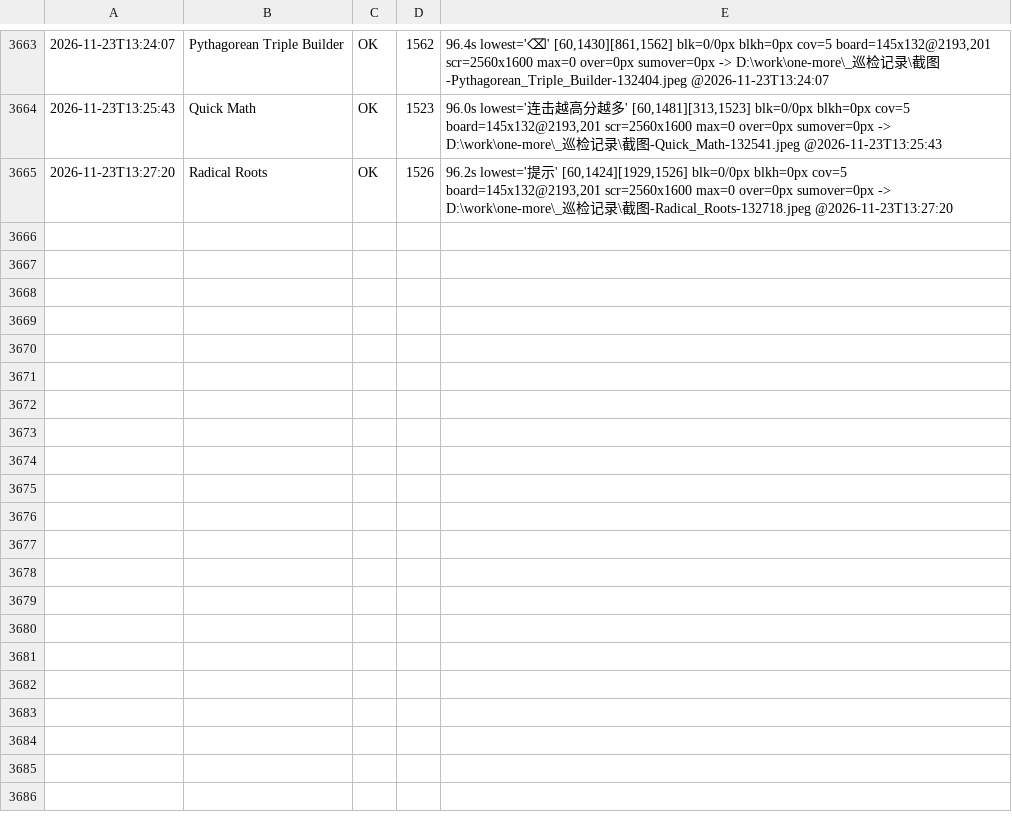
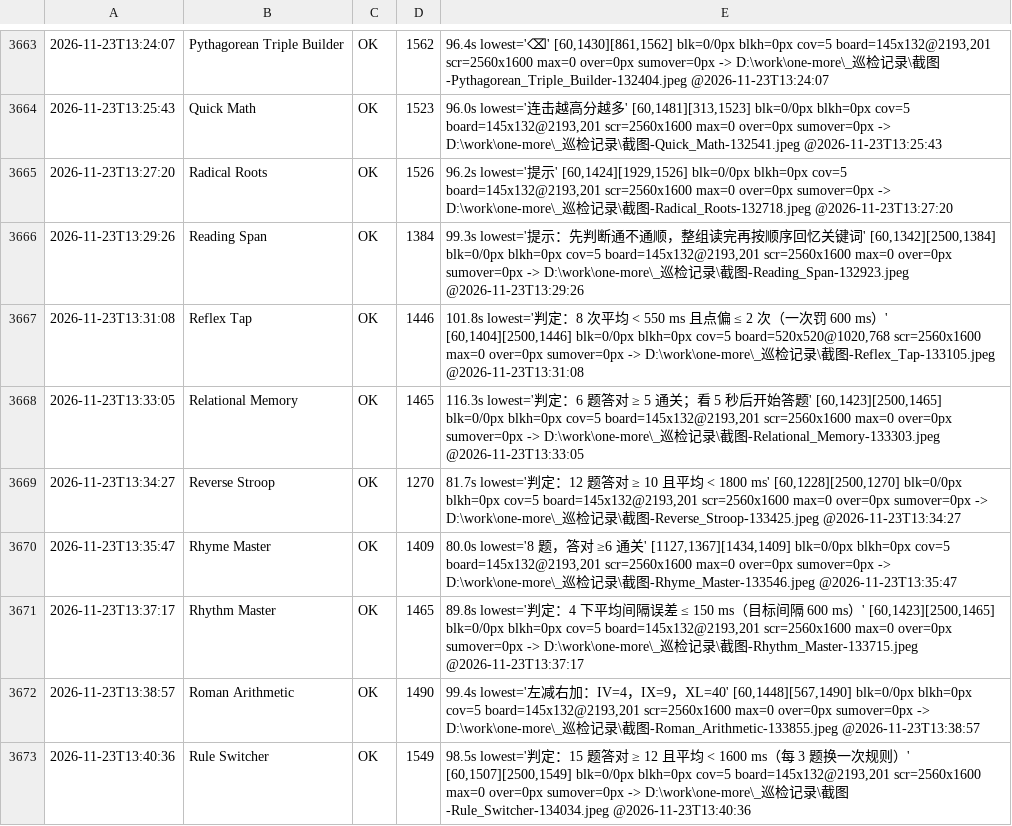
Before and after one commit to AWEsome639/one-more, a TSV file: _巡检记录/layout-canonical.tsv, drawn as a sheet; only a part is shown, gaps mark what is left out.

Commit message:
台账：从未测覆盖 8 款（Reading Span…Rule Switcher）

```diff
--- a/_巡检记录/layout-canonical.tsv
+++ b/_巡检记录/layout-canonical.tsv
@@ -3665 +3665,9 @@
 2026-11-23T13:27:20	Radical Roots	OK	1526	96.2s lowest='提示' [60,1424][1929,1526] blk=0/0px blkh=0px cov=5 board=145x132@2193,201 scr=2560x1600 max=0 over=0px sumover=0px -> D:\work\one-more\_巡检记录\截图-Radical_Roots-132718.jpeg @2026-11-23T13:27:20
+2026-11-23T13:29:26	Reading Span	OK	1384	99.3s lowest='提示：先判断通不通顺，整组读完再按顺序回忆关键词' [60,1342][2500,1384] blk=0/0px blkh=0px cov=5 board=145x132@2193,201 scr=2560x1600 max=0 over=0px sumover=0px -> D:\work\one-more\_巡检记录\截图-Reading_Span-132923.jpeg @2026-11-23T13:29:26
+2026-11-23T13:31:08	Reflex Tap	OK	1446	101.8s lowest='判定：8 次平均 < 550 ms 且点偏 ≤ 2 次（一次罚 600 ms）' [60,1404][2500,1446] blk=0/0px blkh=0px cov=5 board=520x520@1020,768 scr=2560x1600 max=0 over=0px sumover=0px -> D:\work\one-more\_巡检记录\截图-Reflex_Tap-133105.jpeg @2026-11-23T13:31:08
+2026-11-23T13:33:05	Relational Memory	OK	1465	116.3s lowest='判定：6 题答对 ≥ 5 通关；看 5 秒后开始答题' [60,1423][2500,1465] blk=0/0px blkh=0px cov=5 board=145x132@2193,201 scr=2560x1600 max=0 over=0px sumover=0px -> D:\work\one-more\_巡检记录\截图-Relational_Memory-133303.jpeg @2026-11-23T13:33:05
+2026-11-23T13:34:27	Reverse Stroop	OK	1270	81.7s lowest='判定：12 题答对 ≥ 10 且平均 < 1800 ms' [60,1228][2500,1270] blk=0/0px blkh=0px cov=5 board=145x132@2193,201 scr=2560x1600 max=0 over=0px sumover=0px -> D:\work\one-more\_巡检记录\截图-Reverse_Stroop-133425.jpeg @2026-11-23T13:34:27
+2026-11-23T13:35:47	Rhyme Master	OK	1409	80.0s lowest='8 题，答对 ≥6 通关' [1127,1367][1434,1409] blk=0/0px blkh=0px cov=5 board=145x132@2193,201 scr=2560x1600 max=0 over=0px sumover=0px -> D:\work\one-more\_巡检记录\截图-Rhyme_Master-133546.jpeg @2026-11-23T13:35:47
+2026-11-23T13:37:17	Rhythm Master	OK	1465	89.8s lowest='判定：4 下平均间隔误差 ≤ 150 ms（目标间隔 600 ms）' [60,1423][2500,1465] blk=0/0px blkh=0px cov=5 board=145x132@2193,201 scr=2560x1600 max=0 over=0px sumover=0px -> D:\work\one-more\_巡检记录\截图-Rhythm_Master-133715.jpeg @2026-11-23T13:37:17
+2026-11-23T13:38:57	Roman Arithmetic	OK	1490	99.4s lowest='左减右加：IV=4，IX=9，XL=40' [60,1448][567,1490] blk=0/0px blkh=0px cov=5 board=145x132@2193,201 scr=2560x1600 max=0 over=0px sumover=0px -> D:\work\one-more\_巡检记录\截图-Roman_Arithmetic-133855.jpeg @2026-11-23T13:38:57
+2026-11-23T13:40:36	Rule Switcher	OK	1549	98.5s lowest='判定：15 题答对 ≥ 12 且平均 < 1600 ms（每 3 题换一次规则）' [60,1507][2500,1549] blk=0/0px blkh=0px cov=5 board=145x132@2193,201 scr=2560x1600 max=0 over=0px sumover=0px -> D:\work\one-more\_巡检记录\截图-Rule_Switcher-134034.jpeg @2026-11-23T13:40:36
```
